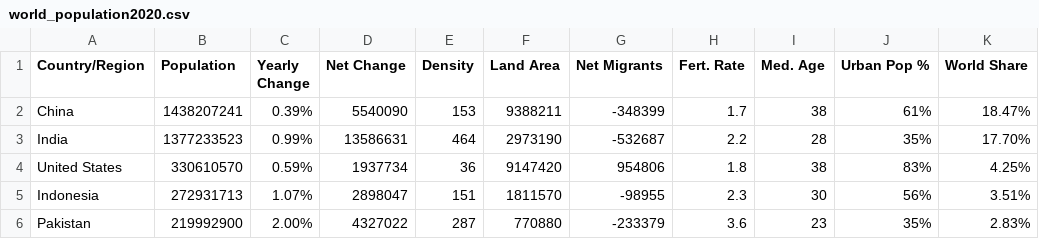
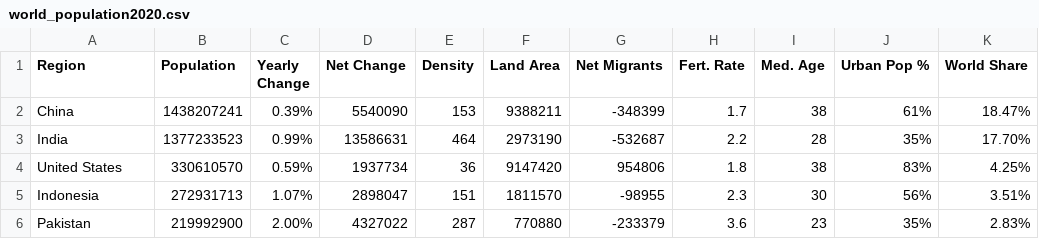
Before and after one commit to yld-weng/datasets, a CSV file: CC0-PublicDomain/world_population2020.csv, drawn as a sheet; only a part is shown.

Commit message:
Update world_population2020.csv

```diff
--- a/CC0-PublicDomain/world_population2020.csv
+++ b/CC0-PublicDomain/world_population2020.csv
@@ -1,2 +1,2 @@
-Country/Region,Population,Yearly Change,Net Change,Density,Land Area,Net Migrants,Fert. Rate,Med. Age,Urban Pop %,World Share
+Region,Population,Yearly Change,Net Change,Density,Land Area,Net Migrants,Fert. Rate,Med. Age,Urban Pop %,World Share
 China,1438207241,0.39%,5540090,153,9388211,-348399,1.7,38,61%,18.47%
```
